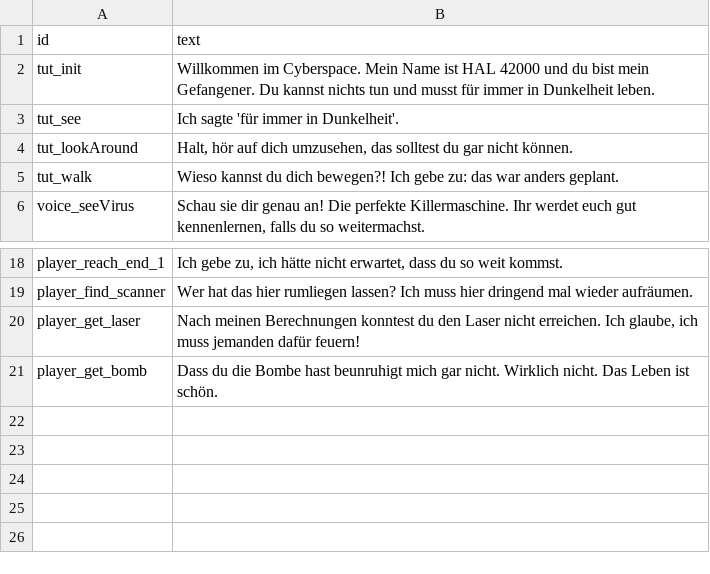
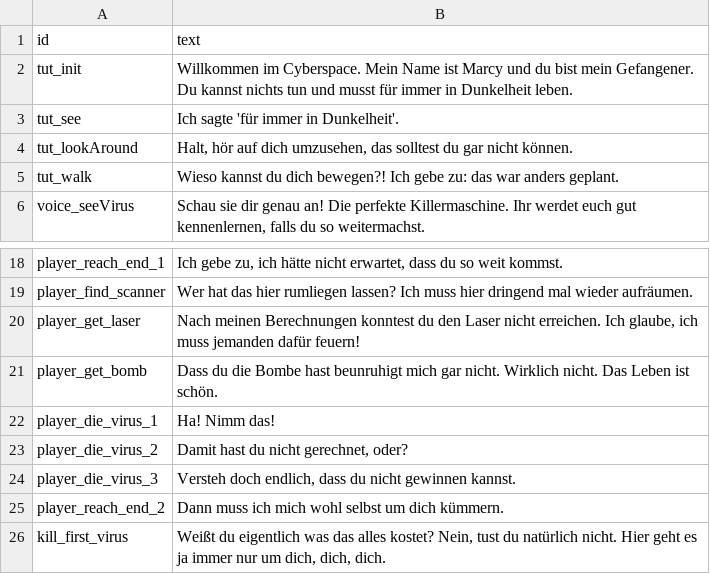
Before and after one commit to malt-r/cyberspace-game, a CSV file: Assets/Audioclips/Speaker/lines.csv, drawn as a sheet; only a part is shown, gaps mark what is left out.

Commit message:
Add new voice lines

```diff
--- a/Assets/Audioclips/Speaker/lines.csv
+++ b/Assets/Audioclips/Speaker/lines.csv
@@ -1,3 +1,3 @@
 id,text
-tut_init,"Willkommen im Cyberspace. Mein Name ist HAL 42000 und du bist mein Gefangener. Du kannst nichts tun und musst für immer in Dunkelheit leben."
+tut_init,"Willkommen im Cyberspace. Mein Name ist Marcy und du bist mein Gefangener. Du kannst nichts tun und musst für immer in Dunkelheit leben."
 tut_see,"Ich sagte 'für immer in Dunkelheit'."
@@ -21 +21,6 @@ player_get_laser,"Nach meinen Berechnungen konntest du den Laser nicht erreichen
 player_get_bomb,"Dass du die Bombe hast beunruhigt mich gar nicht. Wirklich nicht. Das Leben ist schön."
+player_die_virus_1,"Ha! Nimm das!"
+player_die_virus_2,"Damit hast du nicht gerechnet, oder?"
+player_die_virus_3,"Versteh doch endlich, dass du nicht gewinnen kannst."
+player_reach_end_2,"Dann muss ich mich wohl selbst um dich kümmern."
+kill_first_virus,"Weißt du eigentlich was das alles kostet? Nein, tust du natürlich nicht. Hier geht es ja immer nur um dich, dich, dich."
```
Also changed, not shown: 13 other files.
